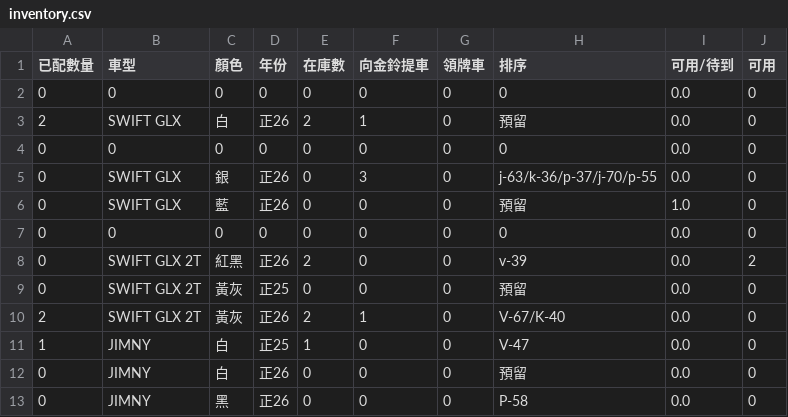
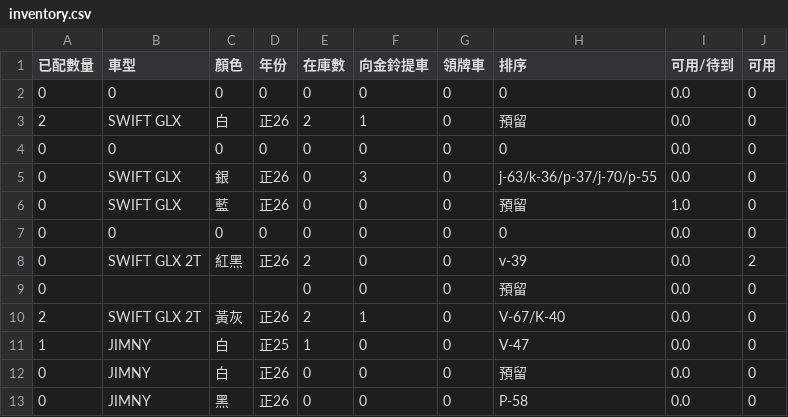
Before and after one commit to subarudms/suzuki-inventory, a CSV file: inventory.csv, drawn as a sheet; only a part is shown.

Commit message:
Update: 2026-04-28 15:04:26.391555

```diff
--- a/inventory.csv
+++ b/inventory.csv
@@ -8,3 +8,3 @@
 0,SWIFT GLX 2T,紅黑,正26,2,0,0,v-39,0.0,2
-0,SWIFT GLX 2T,黃灰,正25,0,0,0,預留,0.0,0
+0,,,,0,0,0,預留,0.0,0
 2,SWIFT GLX 2T,黃灰,正26,2,1,0,V-67/K-40,0.0,0
```
